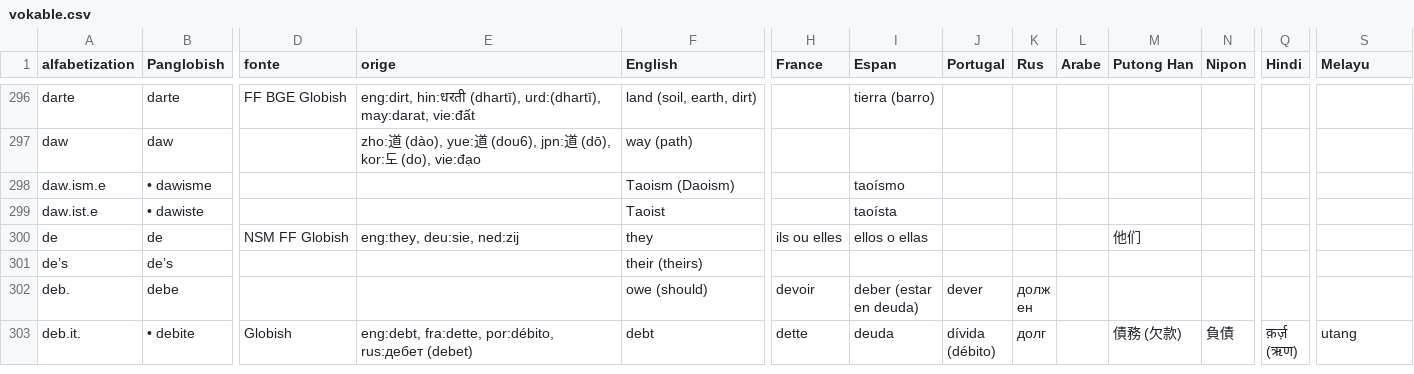
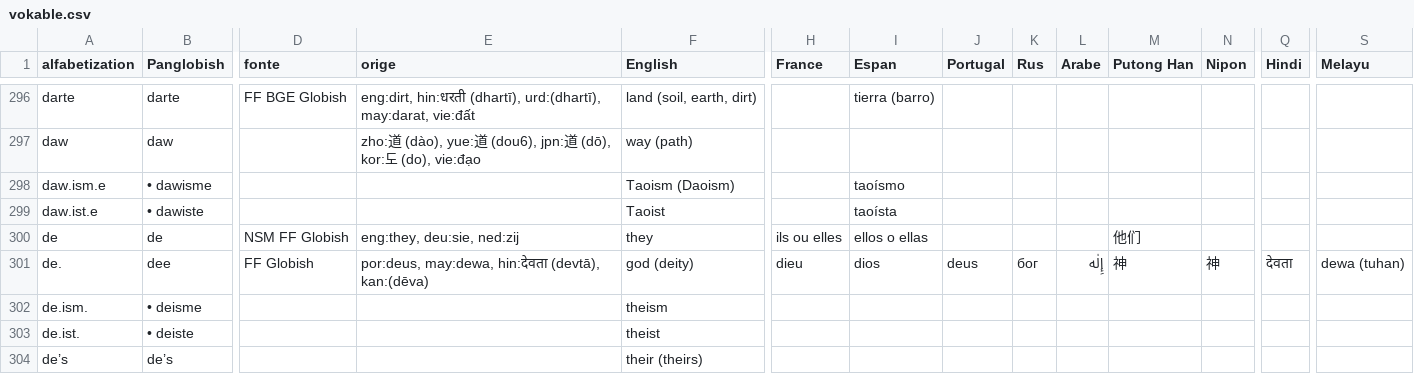
Before and after one commit to barumau/PanGlobish, a CSV file: vokable.csv, drawn as a sheet; only a part is shown, gaps mark what is left out; the shorter side is filled out with more unchanged rows; rows hold the shown columns only; the diff covers the shown part only; the diff names each change by its address in the sheet, - before the commit and + after, or states it on an @@ line.

```diff
--- a/vokable.csv
+++ b/vokable.csv
+row 301: de. | dee | FF Globish | por:deus, may:dewa, hin:देवता (devtā), kan:(dēva) | god (deity) | dieu | dios | deus | бог | إِلٰه | 神 | 神 | देवता | dewa (tuhan)
+row 302: de.ism. | • deisme |  |  | theism
+row 303: de.ist. | • deiste |  |  | theist
```
Also changed, not shown: 6 added rows, 9 removed rows and 3 edited cells elsewhere in this file, 2 other files.
